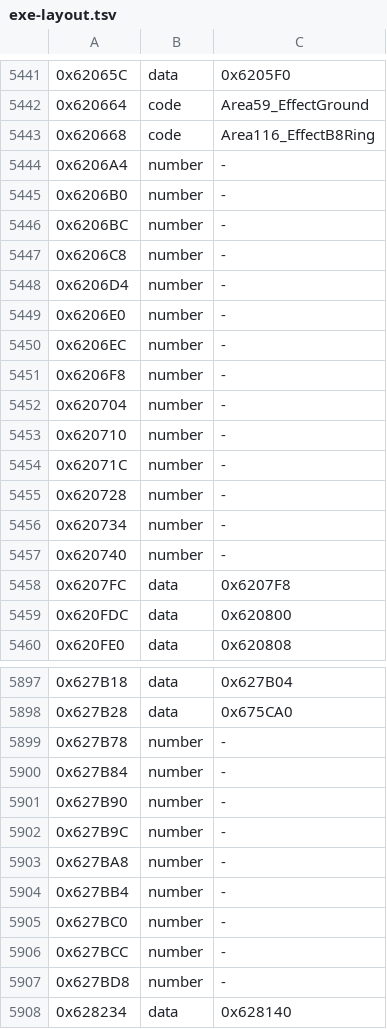
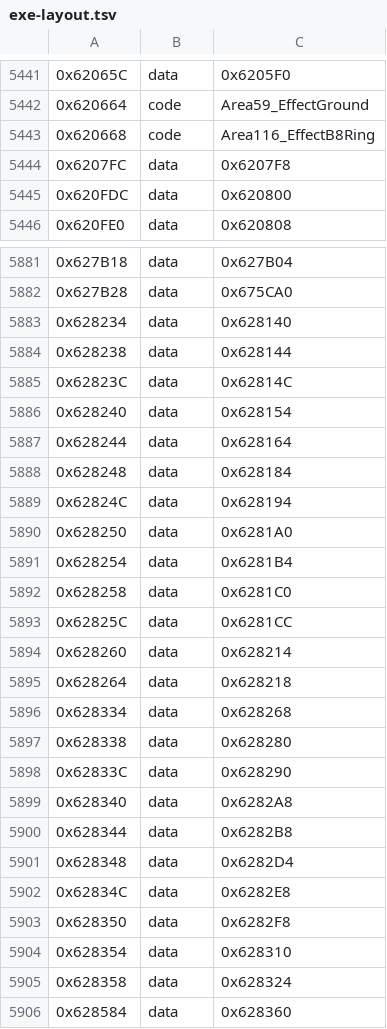
Before and after one commit to kerokline/BreathOfFire3PCPort, a TSV file: recipes/exe-layout.tsv, drawn as a sheet; only a part is shown, gaps mark what is left out; the shorter side is filled out with more unchanged rows; the diff covers the shown part only; the diff names each change by its address in the sheet, - before the commit and + after, or states it on an @@ line.

```diff
--- a/recipes/exe-layout.tsv
+++ b/recipes/exe-layout.tsv
-row 5444: 0x6206A4 | number | -
-row 5445: 0x6206B0 | number | -
-row 5446: 0x6206BC | number | -
-row 5447: 0x6206C8 | number | -
-row 5448: 0x6206D4 | number | -
-row 5449: 0x6206E0 | number | -
-row 5450: 0x6206EC | number | -
-row 5451: 0x6206F8 | number | -
-row 5452: 0x620704 | number | -
-row 5453: 0x620710 | number | -
-row 5454: 0x62071C | number | -
-row 5455: 0x620728 | number | -
-row 5456: 0x620734 | number | -
-row 5457: 0x620740 | number | -
-row 5899: 0x627B78 | number | -
-row 5900: 0x627B84 | number | -
-row 5901: 0x627B90 | number | -
-row 5902: 0x627B9C | number | -
-row 5903: 0x627BA8 | number | -
-row 5904: 0x627BB4 | number | -
-row 5905: 0x627BC0 | number | -
-row 5906: 0x627BCC | number | -
-row 5907: 0x627BD8 | number | -
```
Also changed, not shown: 2 removed rows elsewhere in this file, recipes/exe-places.tsv, 5 other files.
